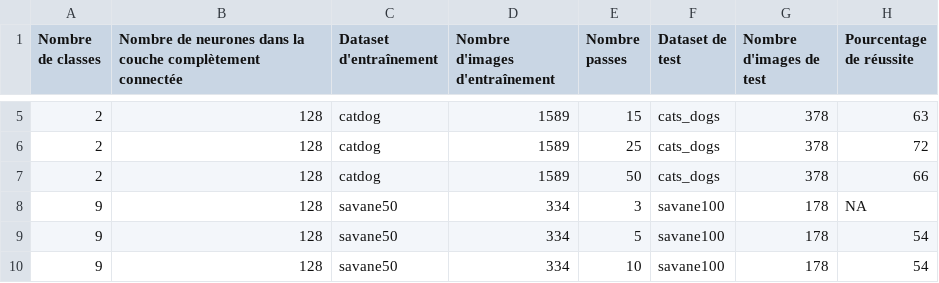
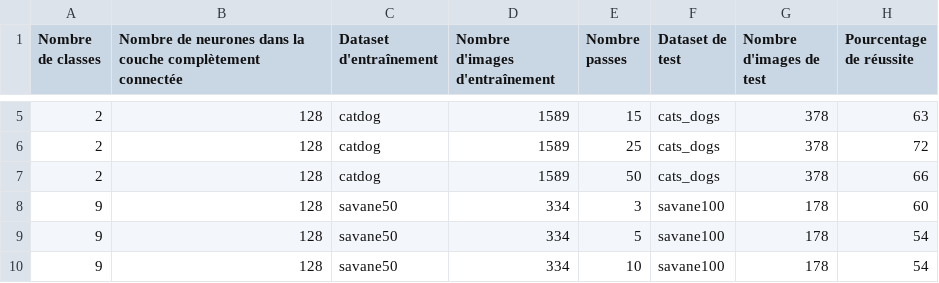
Before and after one commit to MathildeRIBOUD/IsaraS8OpenDeepLearning, a CSV file: models.csv, drawn as a sheet; only a part is shown, gaps mark what is left out.

```diff
--- a/models.csv
+++ b/models.csv
@@ -7,3 +7,3 @@ Nombre de classes, Nombre de neurones dans la couche complètement connectée, D
 2, 128, catdog, 1589,50, cats_dogs, 378,66
-9, 128,savane50,334,3,savane100,178,NA
+9, 128,savane50,334,3,savane100,178,60
 9, 128,savane50,334,5,savane100,178,54
```
Also changed, not shown: 4 other files.
